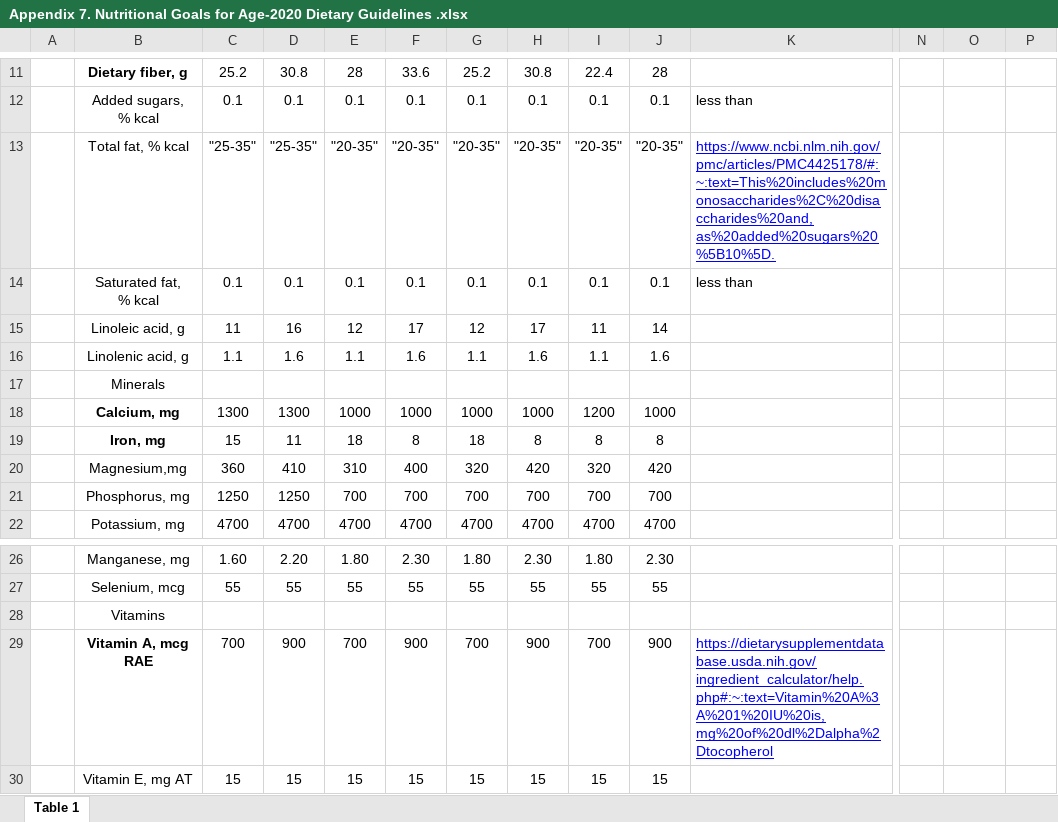
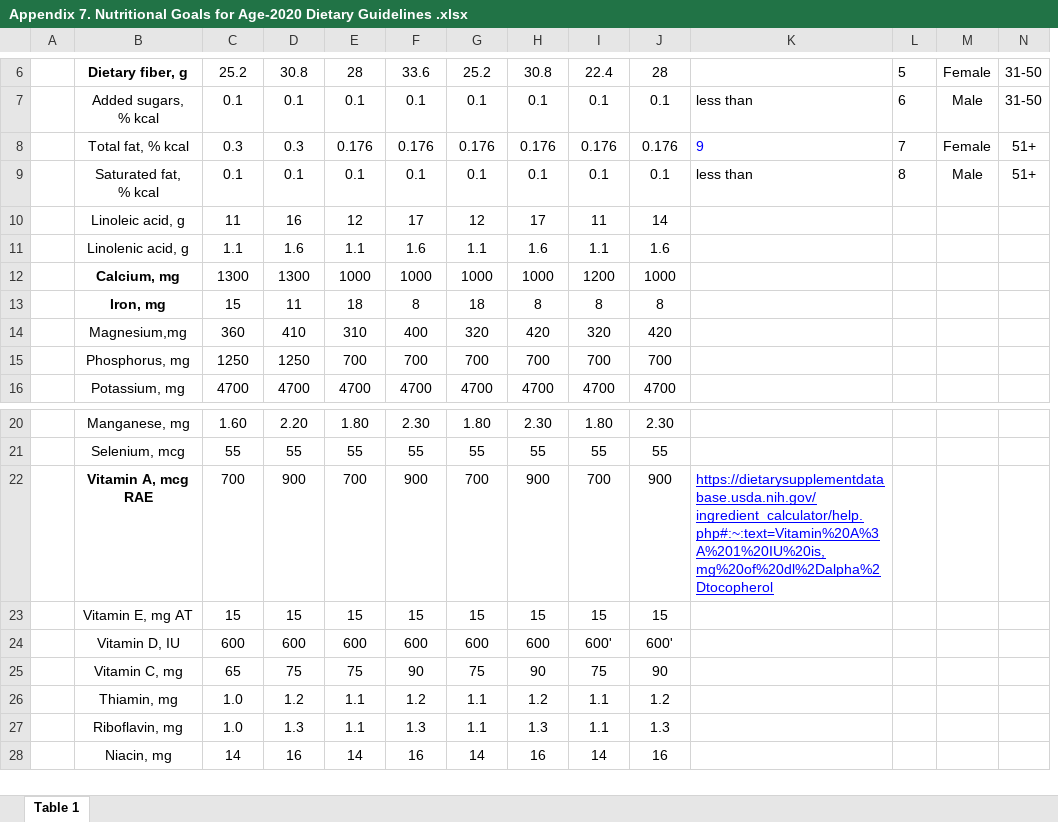
Before and after one commit to darrenluc93/Healthy-Restaurants, an Excel workbook: FDA Tables XLSX/Appendix 7. Nutritional Goals for Age-2020 Dietary Guidelines .xlsx, sheet Table 1, drawn as a sheet; only a part is shown, gaps mark what is left out; the shorter side is filled out with more unchanged rows; values as stored, in another font and other column widths than the file's, no borders; removed rows and columns are numbered as before the commit, all else as after; rows hold the shown columns only; the diff covers the shown part only; the diff names each change by its address in the sheet, - before the commit and + after, or states it on an @@ line.

```diff
--- a/FDA Tables XLSX/Appendix 7. Nutritional Goals for Age-2020 Dietary Guidelines .xlsx (sheet Table 1)
+++ b/FDA Tables XLSX/Appendix 7. Nutritional Goals for Age-2020 Dietary Guidelines .xlsx (sheet Table 1)
-L6: (empty)
+L6: 5
-M6: (empty)
+M6: Female
-N6:N7: (empty)
+N6:N7: 31-50
-L7: (empty)
+L7: 6
-M7: (empty)
+M7: Male
-C8: "25-35"
+C8: 0.3
-D8: "25-35"
+D8: 0.3
-E8: "20-35"
+E8: 0.176
-F8: "20-35"
+F8: 0.176
-G8: "20-35"
+G8: 0.176
-H8: "20-35"
+H8: 0.176
-I8: "20-35"
+I8: 0.176
-J8: "20-35"
+J8: 0.176
-K8: https://www.ncbi.nlm.nih.gov/pmc/articles/PMC4425178/#:~:text=This%20includes%20monosaccharides%2C%20disaccharides%20and,as%20added%20sugars%20%5B10%5D.
+K8: 9
-K8 underline: on
+K8 underline: off
-L8: (empty)
+L8: 7
-M8: (empty)
+M8: Female
-N8:N9: (empty)
+N8:N9: 51+
-L9: (empty)
+L9: 8
-M9: (empty)
+M9: Male
-row 17:  | Minerals
-row 28:  | Vitamins
```
Also changed, not shown: 5 removed rows, 2 removed columns and 35 edited cells elsewhere in this sheet, FDA Tables XLSX/Appendix 2. Estimated Calorie Needs -2020 Dietary Guidelines _ health.gov_0002.xlsx, 1 other file.
